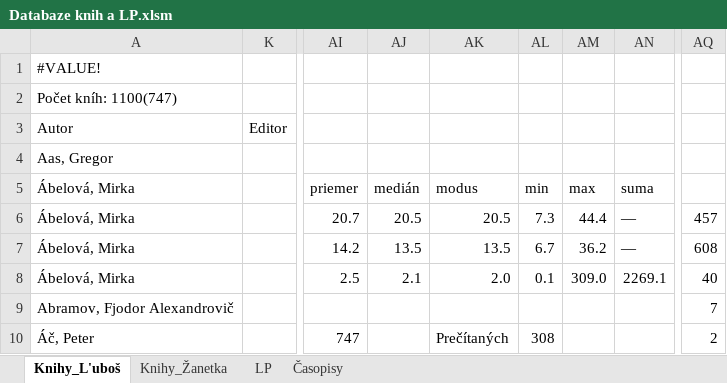
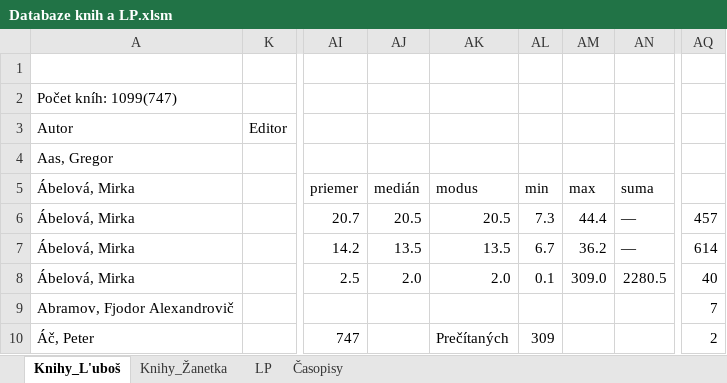
Before and after one commit to Azarchaniel/TableOfBooks, an Excel workbook: Databaze knih a LP.xlsm, sheet Knihy_L'uboš, drawn as a sheet; only a part is shown, gaps mark what is left out; values as stored, in another font and other column widths than the file's, no cell formats; charts and pictures and table styles not drawn; the diff covers the shown part only; the diff names each change by its address in the sheet, - before the commit and + after, or states it on an @@ line.

```diff
--- a/Databaze knih a LP.xlsm (sheet Knihy_L'uboš)
+++ b/Databaze knih a LP.xlsm (sheet Knihy_L'uboš)
-A1 (Autor): #VALUE!
+A1 (Autor): (empty)
-A2 (Autor): Počet kníh: 1100(747)
+A2 (Autor): Počet kníh: 1099(747)
-AQ7: 608
+AQ7: 614
-AJ8: 2.1
+AJ8: 2.0
-AN8: 2269.1
+AN8: 2280.5
-AL10: 308
+AL10: 309
```
Also changed, not shown: 7 added rows, 1 removed row, 2 moved rows and 16 edited cells elsewhere in this sheet, sheet Knihy_Žanetka, cell formats, hidden cells, charts or pictures.
